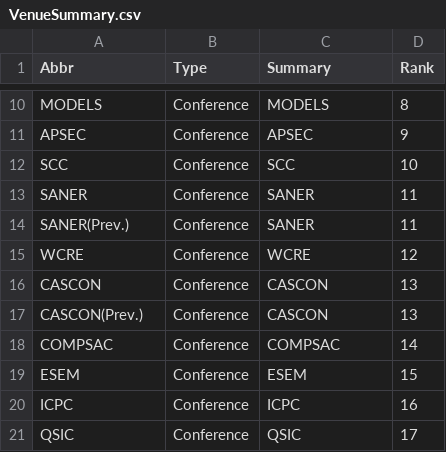
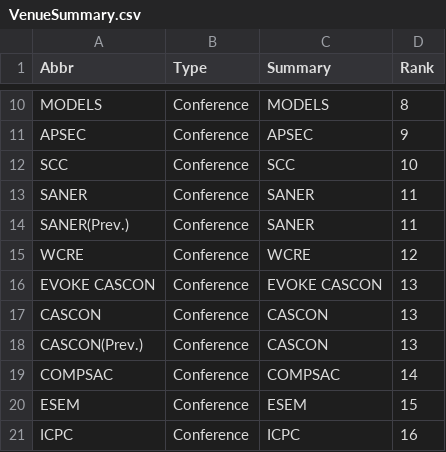
Before and after one commit to seal-queensu/seal-queensu.github.io, a CSV file: publications/VenueSummary.csv, drawn as a sheet; only a part is shown, gaps mark what is left out; the shorter side is filled out with more unchanged rows.

```diff
--- a/publications/VenueSummary.csv
+++ b/publications/VenueSummary.csv
@@ -15,2 +15,3 @@ SANER(Prev.),Conference,SANER,11
 WCRE,Conference,WCRE,12
+EVOKE CASCON,Conference,EVOKE CASCON,13
 CASCON,Conference,CASCON,13
```
Also changed, not shown: publications/PublicationList.csv, publications/Venue.csv.
